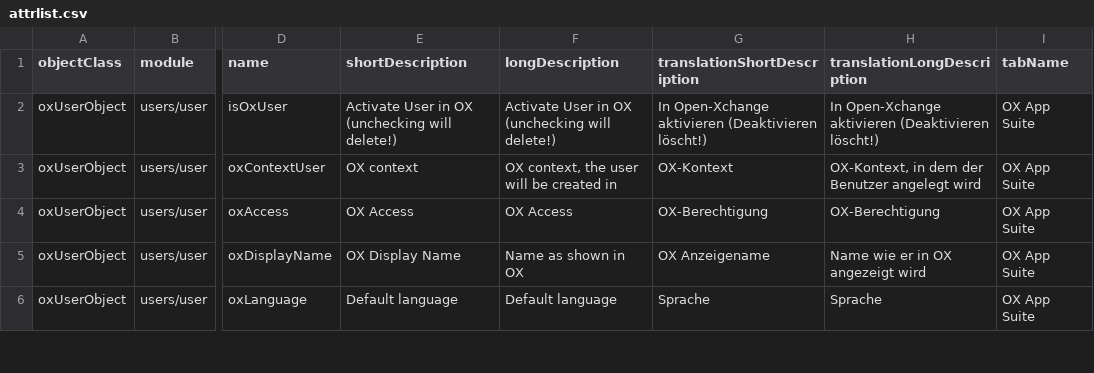
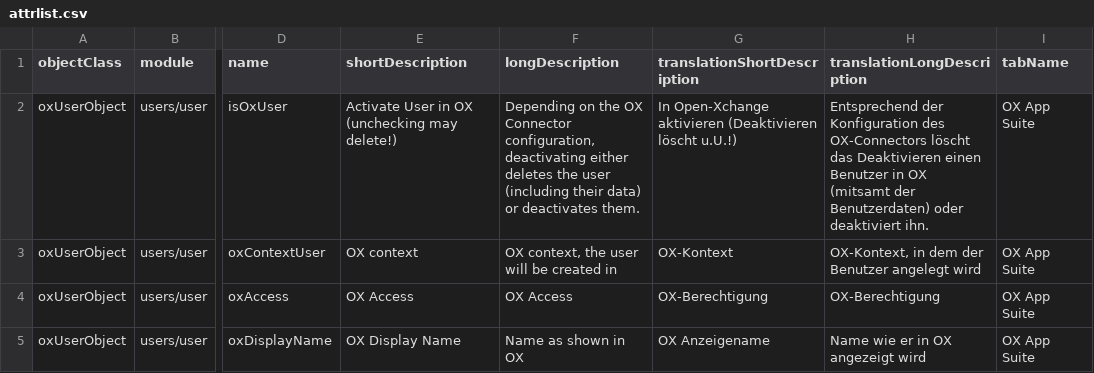
Before and after one commit to univention/ox-connector, a CSV file: share/attrlist.csv, drawn as a sheet; only a part is shown, gaps mark what is left out; the shorter side is filled out with more unchanged rows; the diff names each change by its address in the sheet, - before the commit and + after, or states it on an @@ line.

Commit message:
feat(ox-extension): Switch between delete/disable when deactivating a user to non-OX user
A new setting `OX_DELETE_NON_OX_USERS` controls whether the app deletes or
disables a user that was previously provisioned as an OX user but now was
updated and the checkbox `Activate User in OX` was unticked. Previously, the
user was always deleted; now, you can choose how the connector behaves.

Issue univention/dev/projects/open-xchange/connector#226

```diff
--- a/share/attrlist.csv
+++ b/share/attrlist.csv
-E2 (shortDescription): Activate User in OX (unchecking will delete!)
+E2 (shortDescription): Activate User in OX (unchecking may delete!)
-F2 (longDescription): Activate User in OX (unchecking will delete!)
+F2 (longDescription): Depending on the OX Connector configuration, deactivating either deletes the user (including their data) or deactivates them.
-G2 (translationShortDescription): …aktivieren (Deaktivieren löscht!)
+G2 (translationShortDescription): …aktivieren (Deaktivieren löscht u.U.!)
-H2 (translationLongDescription): In Open-Xchange aktivieren (Deaktivieren löscht!)
+H2 (translationLongDescription): Entsprechend der Konfiguration des OX-Connectors löscht das Deaktivieren einen Benutzer in OX (mitsamt der Benutzerdaten) oder deaktiviert ihn.
```
Also changed, not shown: 1 other file.
